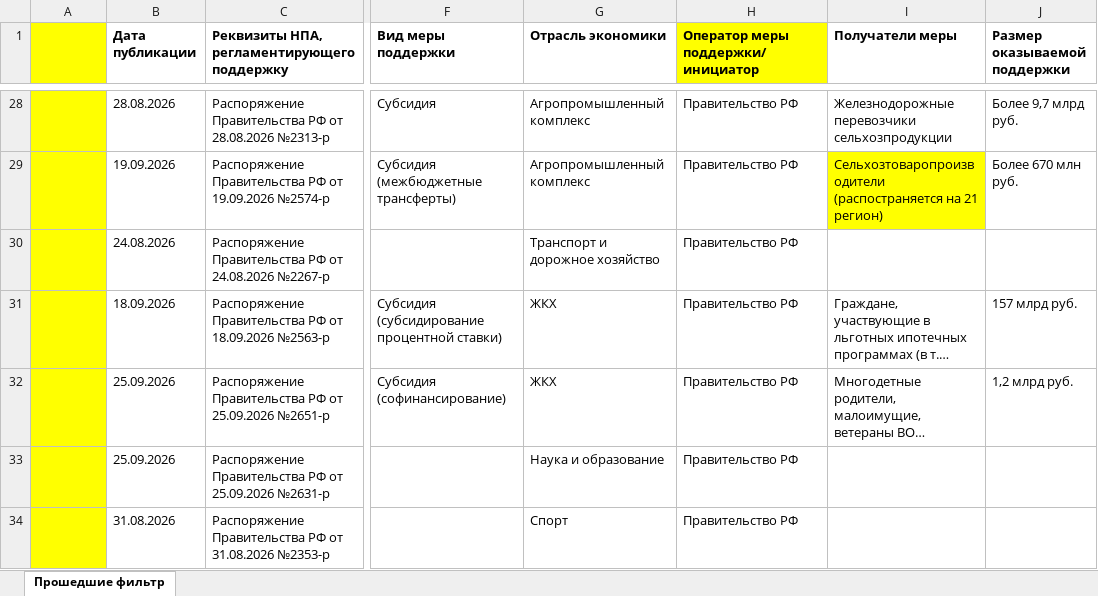
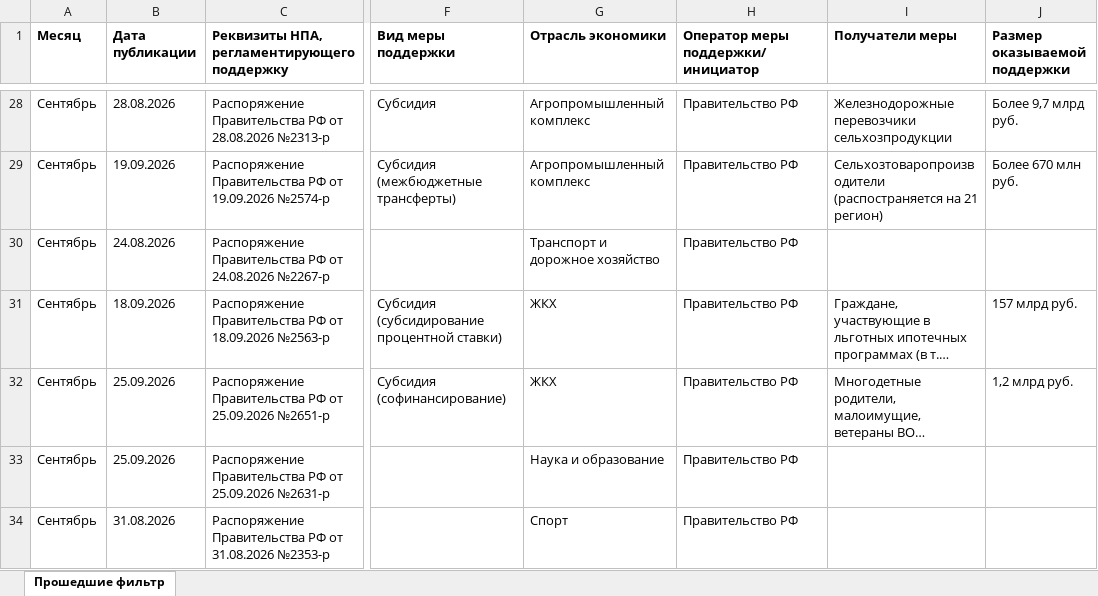
Before and after one commit to Vasdeen/Navgosmer, an Excel workbook: data/Сентябрь 2026 (старый дайджест Ирины).xlsx, sheet Прошедшие фильтр, drawn as a sheet; only a part is shown, gaps mark what is left out; long unchanged cells end in …; values as stored, in another font and other column widths than the file's, no borders; the diff covers the shown part only; the diff names each change by its address in the sheet, - before the commit and + after, or states it on an @@ line.

```diff
--- a/data/Сентябрь 2026 (старый дайджест Ирины).xlsx (sheet Прошедшие фильтр)
+++ b/data/Сентябрь 2026 (старый дайджест Ирины).xlsx (sheet Прошедшие фильтр)
-A1: (empty)
+A1: Месяц
-A1:A34 fill: #FFFF00
+A1:A34 fill: none
-H1 fill: #FFFF00
+H1 fill: none
-A28:A34 (Месяц): (empty)
+A28:A34 (Месяц): Сентябрь
-I29 fill: #FFFF00
+I29 fill: none
```
Also changed, not shown: 26 edited cells and cell formats elsewhere in this sheet, 1 other file.
